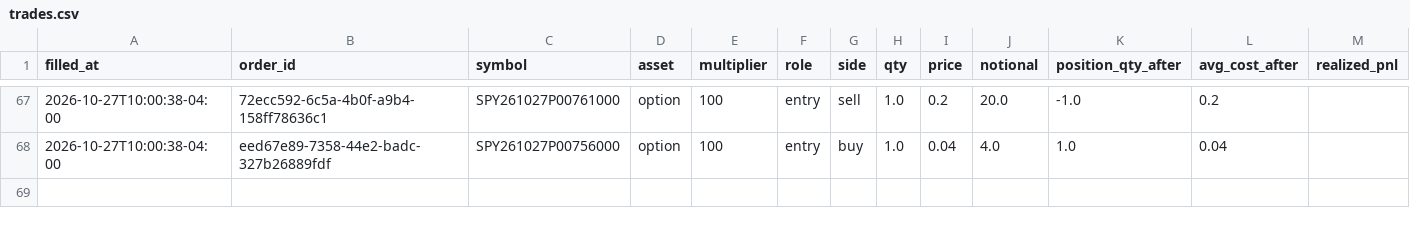
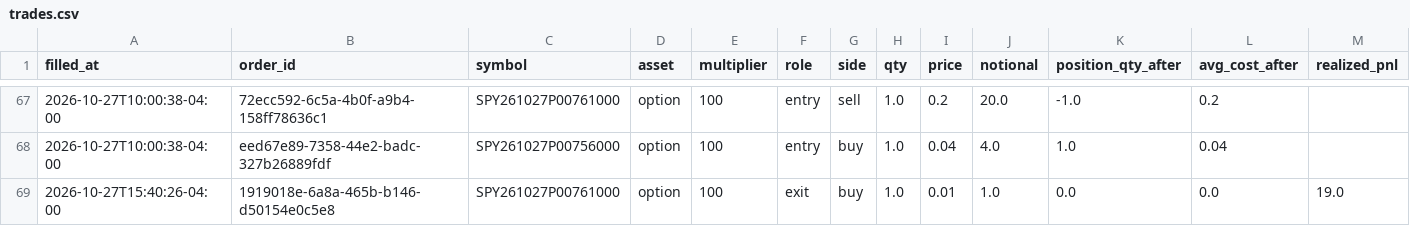
Before and after one commit to pabwear/spy-paper-desk, a CSV file: trades.csv, drawn as a sheet; only a part is shown, gaps mark what is left out; rows hold the shown columns only; the diff names each change by its address in the sheet, - before the commit and + after, or states it on an @@ line.

```diff
--- a/trades.csv
+++ b/trades.csv
+row 69: 2026-10-27T15:40:26-04:00 | 1919018e-6a8a-465b-b146-d50154e0c5e8 | SPY261027P00761000 | option | 100 | exit | buy | 1.0 | 0.01 | 1.0 | 0.0 | 0.0 | 19.0
```
Also changed, not shown: 12 other files.
